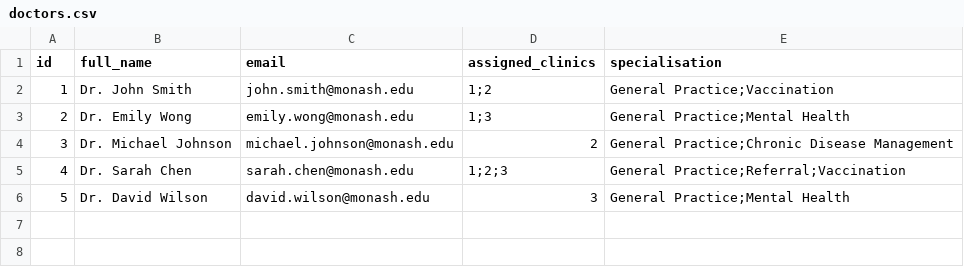
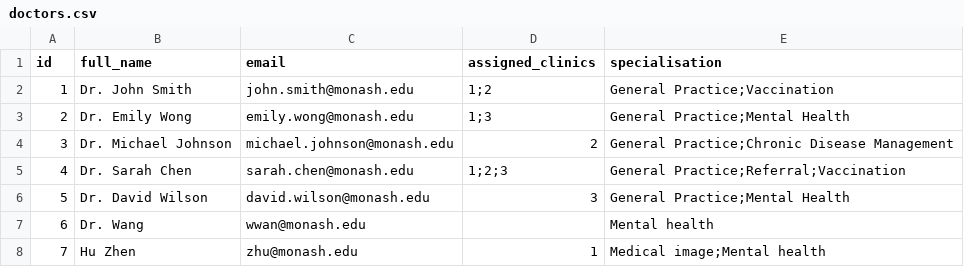
Before and after one commit to wwan-dev/FIT5136_deadline, a CSV file: data/doctors.csv, drawn as a sheet; the diff names each change by its address in the sheet, - before the commit and + after, or states it on an @@ line.

Commit message:
Enhance user interface and functionality in controllers
- Updated ClinicController and NotificationController to improve user interaction by translating Chinese comments and prompts to English.
- Added new doctors and clinics to the CSV data file for better testing and functionality.
- Improved error handling and user feedback across various methods in the controllers.

```diff
--- a/data/doctors.csv
+++ b/data/doctors.csv
+row 7: 6 | Dr. Wang | wwan@monash.edu |  | Mental health
+row 8: 7 | Hu Zhen | zhu@monash.edu | 1 | Medical image;Mental health
```
Also changed, not shown: 5 other files.
